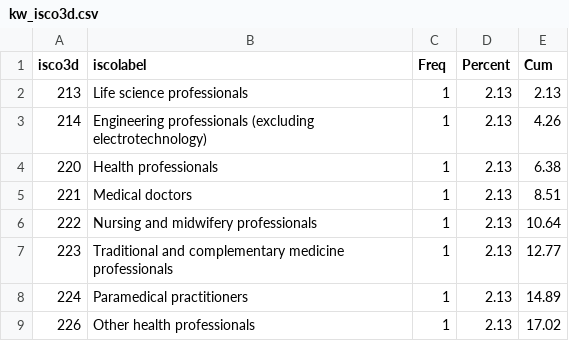
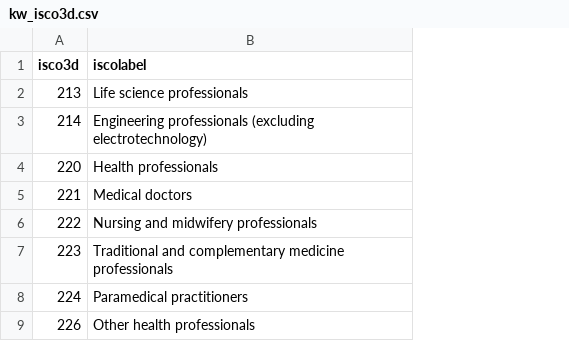
Before and after one commit to jacopoto/fm-migrant-key-workers, a CSV file: data/kw_isco3d.csv, drawn as a sheet; only a part is shown; the diff names each change by its address in the sheet, - before the commit and + after, or states it on an @@ line.

Commit message:
Add files via upload

```diff
--- a/data/kw_isco3d.csv
+++ b/data/kw_isco3d.csv
-column C (Freq), rows 2-9: all 1
-column D (Percent), rows 2-9: all 2.13
-column E (Cum), rows 2-9: 2.13 | 4.26 | 6.38 | 8.51 | 10.64 | 12.77 | 14.89 | 17.02
```
